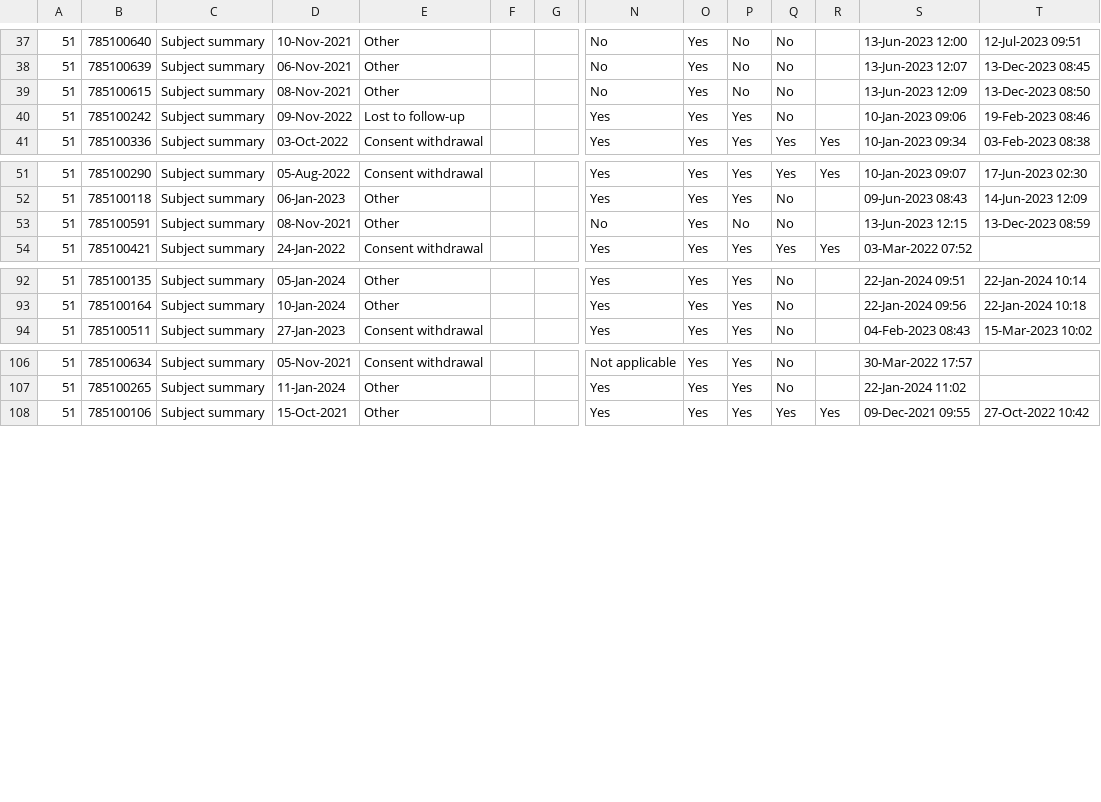
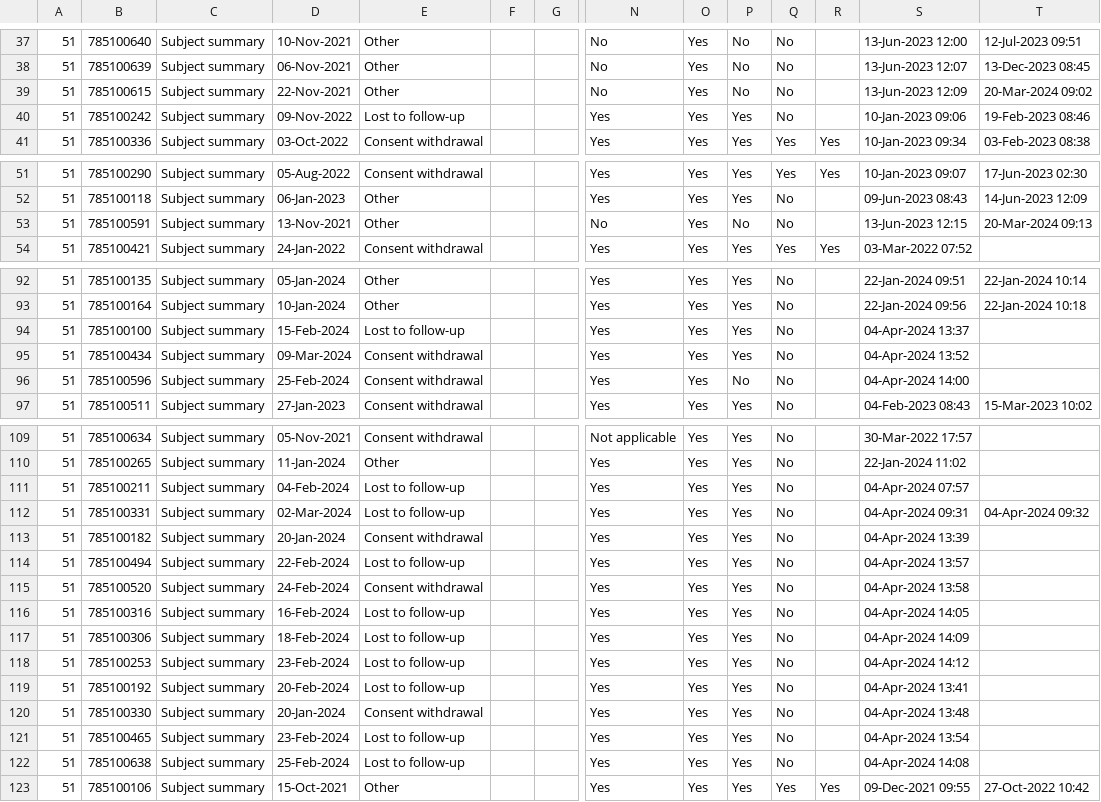
Before and after one commit to KEMRI-WellcomeTrust/vac078, a CSV file: study data/End Of Study Listing.csv, drawn as a sheet; only a part is shown, gaps mark what is left out; rows hold the shown columns only; the diff names each change by its address in the sheet, - before the commit and + after, or states it on an @@ line.

```diff
--- a/study data/End Of Study Listing.csv
+++ b/study data/End Of Study Listing.csv
-D39: 08-Nov-2021
+D39: 22-Nov-2021
-T39: 13-Dec-2023 08:50
+T39: 20-Mar-2024 09:02
-D53: 08-Nov-2021
+D53: 13-Nov-2021
-T53: 13-Dec-2023 08:59
+T53: 20-Mar-2024 09:13
+row 94: 51 | 785100100 | Subject summary | 15-Feb-2024 | Lost to follow-up |  |  | Yes | Yes | Yes | No |  | 04-Apr-2024 13:37
+row 95: 51 | 785100434 | Subject summary | 09-Mar-2024 | Consent withdrawal |  |  | Yes | Yes | Yes | No |  | 04-Apr-2024 13:52
+row 96: 51 | 785100596 | Subject summary | 25-Feb-2024 | Consent withdrawal |  |  | Yes | Yes | No | No |  | 04-Apr-2024 14:00
+row 111: 51 | 785100211 | Subject summary | 04-Feb-2024 | Lost to follow-up |  |  | Yes | Yes | Yes | No |  | 04-Apr-2024 07:57
+row 112: 51 | 785100331 | Subject summary | 02-Mar-2024 | Lost to follow-up |  |  | Yes | Yes | Yes | No |  | 04-Apr-2024 09:31 | 04-Apr-2024 09:32
+row 113: 51 | 785100182 | Subject summary | 20-Jan-2024 | Consent withdrawal |  |  | Yes | Yes | Yes | No |  | 04-Apr-2024 13:39
+row 114: 51 | 785100494 | Subject summary | 22-Feb-2024 | Lost to follow-up |  |  | Yes | Yes | Yes | No |  | 04-Apr-2024 13:57
+row 115: 51 | 785100520 | Subject summary | 24-Feb-2024 | Consent withdrawal |  |  | Yes | Yes | Yes | No |  | 04-Apr-2024 13:58
+row 116: 51 | 785100316 | Subject summary | 16-Feb-2024 | Lost to follow-up |  |  | Yes | Yes | Yes | No |  | 04-Apr-2024 14:05
+row 117: 51 | 785100306 | Subject summary | 18-Feb-2024 | Lost to follow-up |  |  | Yes | Yes | Yes | No |  | 04-Apr-2024 14:09
+row 118: 51 | 785100253 | Subject summary | 23-Feb-2024 | Lost to follow-up |  |  | Yes | Yes | Yes | No |  | 04-Apr-2024 14:12
+row 119: 51 | 785100192 | Subject summary | 20-Feb-2024 | Lost to follow-up |  |  | Yes | Yes | Yes | No |  | 04-Apr-2024 13:41
+row 120: 51 | 785100330 | Subject summary | 20-Jan-2024 | Consent withdrawal |  |  | Yes | Yes | Yes | No |  | 04-Apr-2024 13:48
+row 121: 51 | 785100465 | Subject summary | 23-Feb-2024 | Lost to follow-up |  |  | Yes | Yes | Yes | No |  | 04-Apr-2024 13:54
+row 122: 51 | 785100638 | Subject summary | 25-Feb-2024 | Lost to follow-up |  |  | Yes | Yes | Yes | No |  | 04-Apr-2024 14:08
```
Also changed, not shown: study data/Local Solicited Adverse Event Listing.csv, study data/Study Vaccination Listing.csv, 15 other files.
